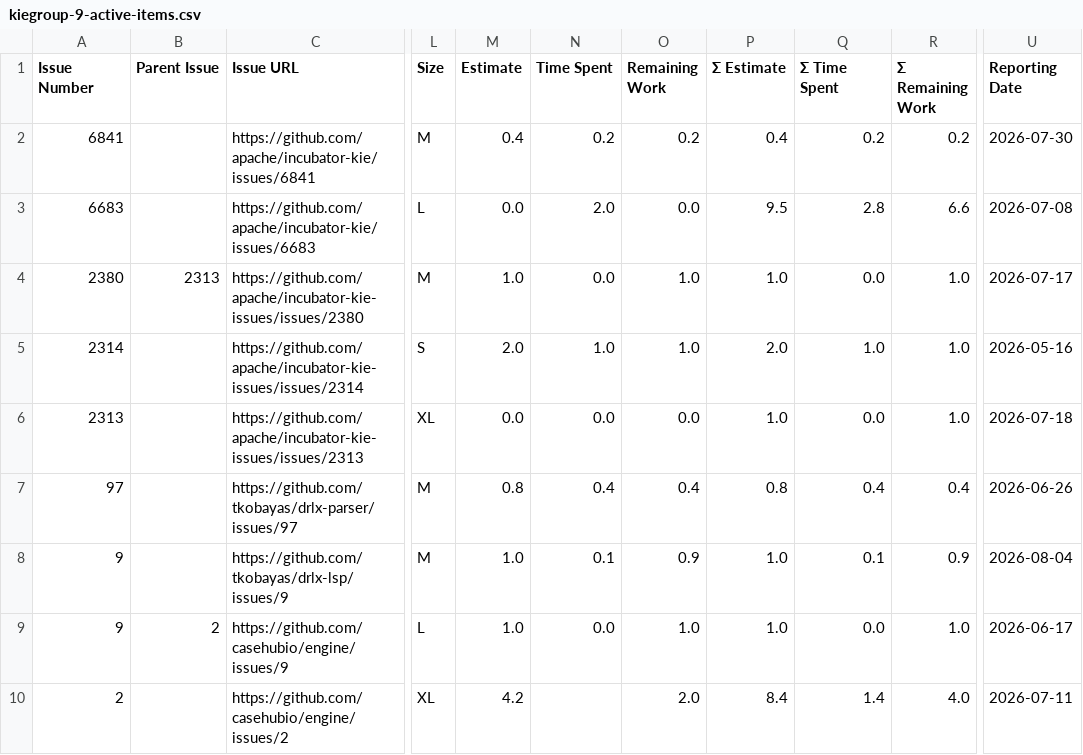
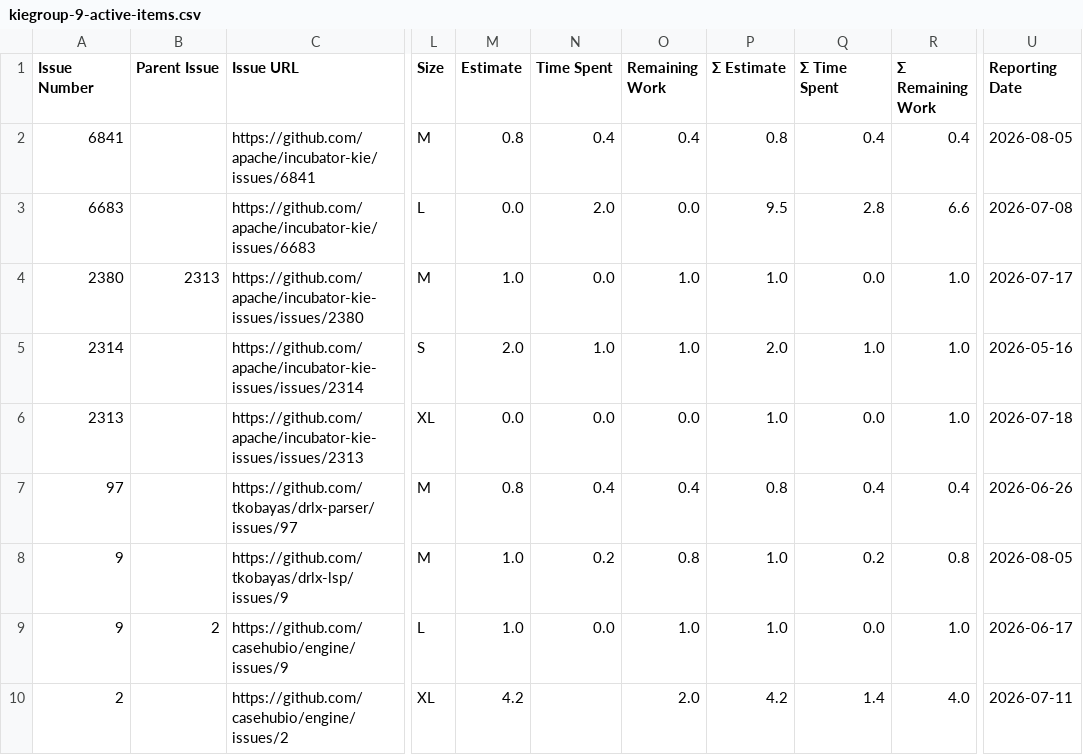
Before and after one commit to kubesmarts/pm-automations, a CSV file: exports/kiegroup-9-active-items.csv, drawn as a sheet; only a part is shown, gaps mark what is left out; the diff names each change by its address in the sheet, - before the commit and + after, or states it on an @@ line.

```diff
--- a/exports/kiegroup-9-active-items.csv
+++ b/exports/kiegroup-9-active-items.csv
-M2 (Estimate): 0.4
+M2 (Estimate): 0.8
-N2 (Time Spent): 0.2
+N2 (Time Spent): 0.4
-O2 (Remaining Work): 0.2
+O2 (Remaining Work): 0.4
-P2 (Σ Estimate): 0.4
+P2 (Σ Estimate): 0.8
-Q2 (Σ Time Spent): 0.2
+Q2 (Σ Time Spent): 0.4
-R2 (Σ Remaining Work): 0.2
+R2 (Σ Remaining Work): 0.4
-U2 (Reporting Date): 2026-07-30
+U2 (Reporting Date): 2026-08-05
-N8 (Time Spent): 0.1
+N8 (Time Spent): 0.2
-O8 (Remaining Work): 0.9
+O8 (Remaining Work): 0.8
-Q8 (Σ Time Spent): 0.1
+Q8 (Σ Time Spent): 0.2
-R8 (Σ Remaining Work): 0.9
+R8 (Σ Remaining Work): 0.8
-U8 (Reporting Date): 2026-08-04
+U8 (Reporting Date): 2026-08-05
-P10 (Σ Estimate): 8.4
+P10 (Σ Estimate): 4.2
```
Also changed, not shown: exports/kubesmarts-1-active-items.csv, exports/quarkiverse-11-active-items.csv.
